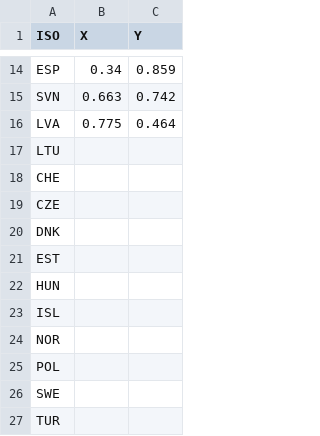
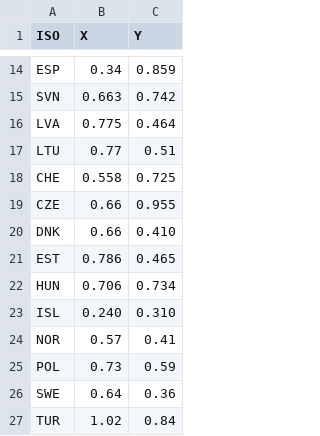
Before and after one commit to BluthardtTim/Datenvisualisierung-Projekt, a CSV file: data2/Koordinaten.csv, drawn as a sheet; only a part is shown, gaps mark what is left out.

```diff
--- a/data2/Koordinaten.csv
+++ b/data2/Koordinaten.csv
@@ -16,12 +16,12 @@ SVN,0.663,0.742
 LVA,0.775,0.464
-LTU
-CHE
-CZE
-DNK
-EST
-HUN
-ISL
-NOR
-POL
-SWE
-TUR
+LTU,0.77,0.51
+CHE,0.558, 0.725
+CZE, 0.66,0.955
+DNK,0.66,0.410
+EST,0.786,0.465
+HUN,0.706,0.734
+ISL,0.240,0.310
+NOR,0.57,0.41
+POL,0.73,0.59
+SWE,0.64,0.36
+TUR,1.02,0.84
```
Also changed, not shown: 1 other file.
